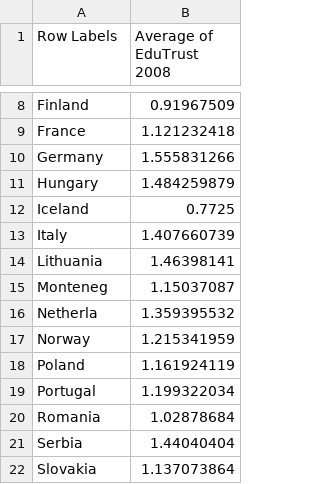
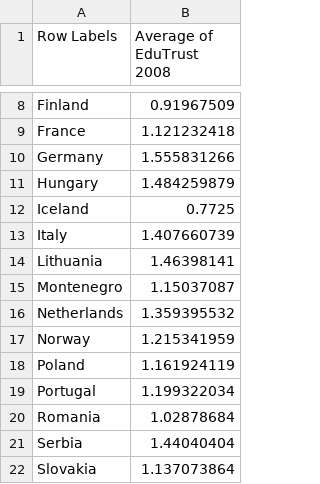
Before and after one commit to Tomi-Okusanya/Tomi-Okusanya.github.io, a CSV file: evsedutrust2008.csv, drawn as a sheet; only a part is shown, gaps mark what is left out.

Commit message:
Update evsedutrust2008.csv

```diff
--- a/evsedutrust2008.csv
+++ b/evsedutrust2008.csv
@@ -14,4 +14,4 @@ Italy,1.407660739
 Lithuania,1.46398141
-Monteneg,1.15037087
-Netherla,1.359395532
+Montenegro,1.15037087
+Netherlands,1.359395532
 Norway,1.215341959
```
